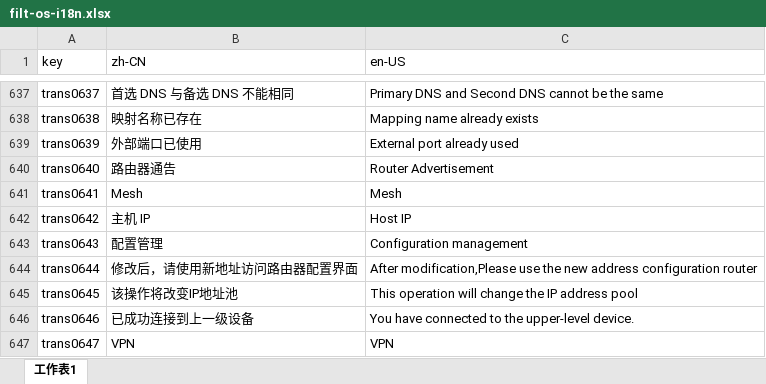
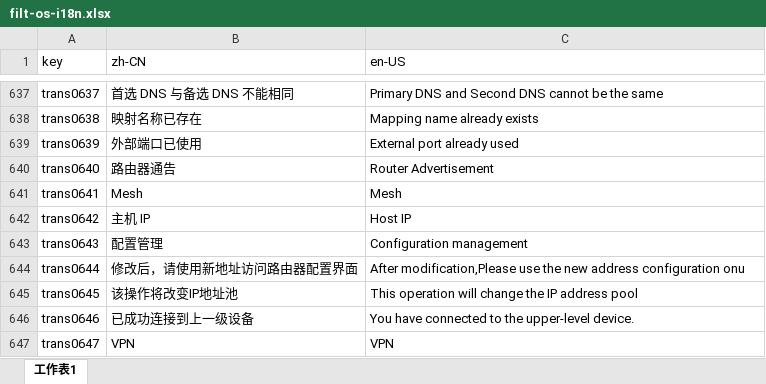
Before and after one commit to ytppp/fhtek-docs, an Excel workbook: filt-os-i18n.xlsx, sheet 工作表1, drawn as a sheet; only a part is shown, gaps mark what is left out; values as stored, in another font and other column widths than the file's, no borders; the diff covers the shown part only; the diff names each change by its address in the sheet, - before the commit and + after, or states it on an @@ line.

```diff
--- a/filt-os-i18n.xlsx (sheet 工作表1)
+++ b/filt-os-i18n.xlsx (sheet 工作表1)
-C644 (en-US): …address configuration router
+C644 (en-US): …address configuration onu
```
Also changed, not shown: 8 edited cells elsewhere in this sheet, 2 other files.
